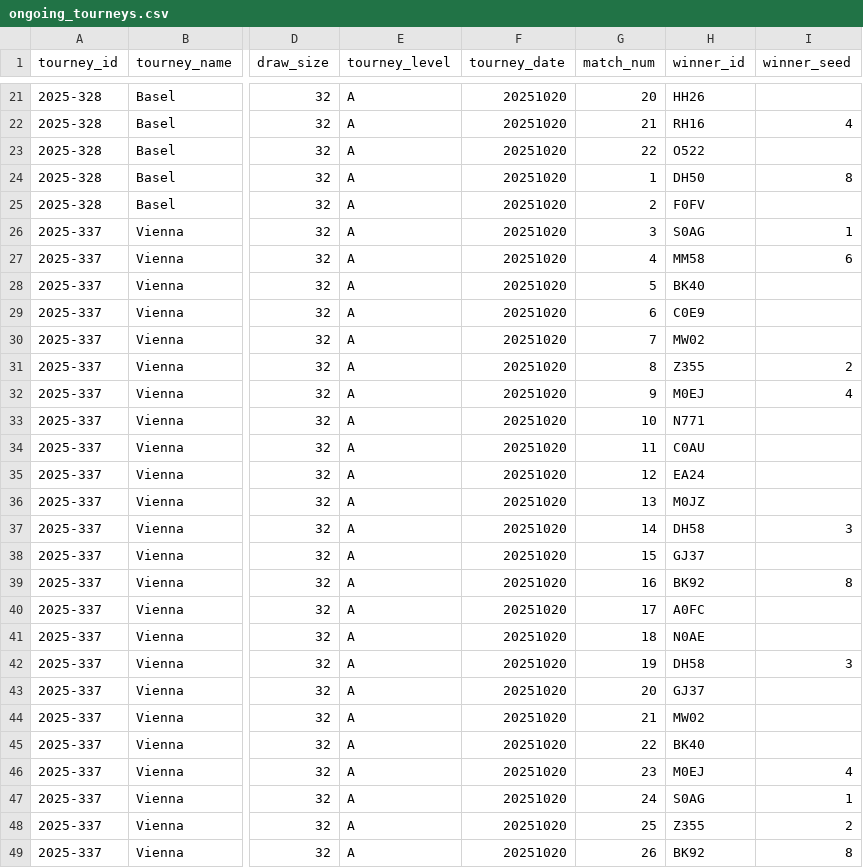
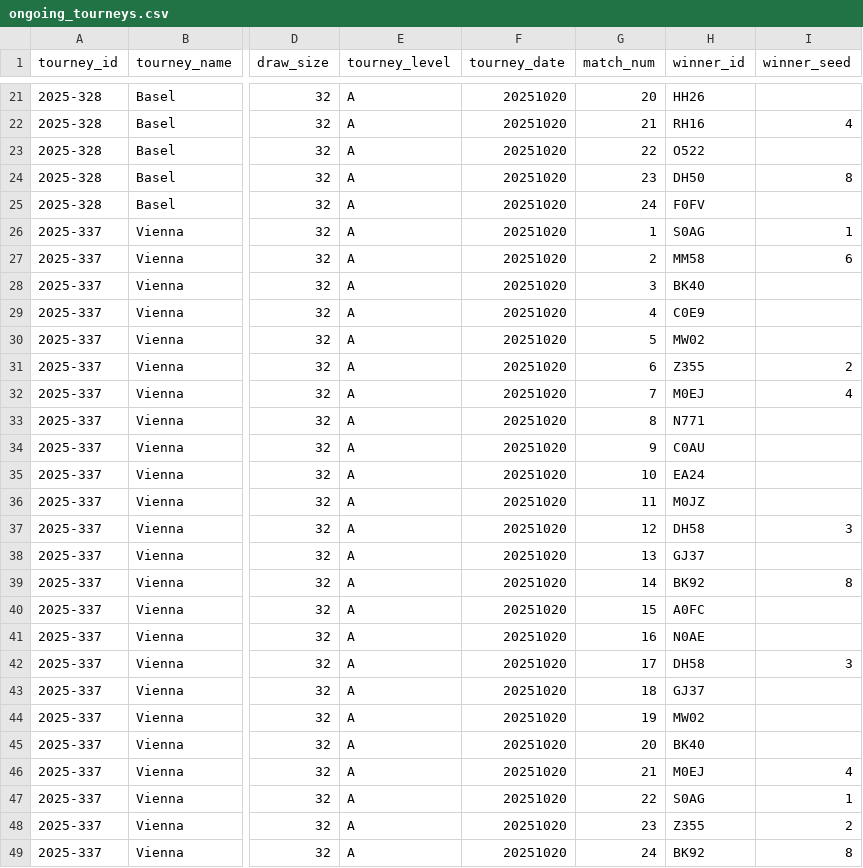
Before and after one commit to Tennismylife/TML-Database, a CSV file: ongoing_tourneys.csv, drawn as a sheet; only a part is shown, gaps mark what is left out; the diff names each change by its address in the sheet, - before the commit and + after, or states it on an @@ line.

Commit message:
Update ongoing_tourneys.csv

```diff
--- a/ongoing_tourneys.csv
+++ b/ongoing_tourneys.csv
-G24 (match_num): 1
+G24 (match_num): 23
-G25 (match_num): 2
+G25 (match_num): 24
-G26 (match_num): 3
+G26 (match_num): 1
-G27 (match_num): 4
+G27 (match_num): 2
-G28 (match_num): 5
+G28 (match_num): 3
-G29 (match_num): 6
+G29 (match_num): 4
-G30 (match_num): 7
+G30 (match_num): 5
-G31 (match_num): 8
+G31 (match_num): 6
-G32 (match_num): 9
+G32 (match_num): 7
-G33 (match_num): 10
+G33 (match_num): 8
-G34 (match_num): 11
+G34 (match_num): 9
-G35 (match_num): 12
+G35 (match_num): 10
-G36 (match_num): 13
+G36 (match_num): 11
-G37 (match_num): 14
+G37 (match_num): 12
-G38 (match_num): 15
+G38 (match_num): 13
-G39 (match_num): 16
+G39 (match_num): 14
-G40 (match_num): 17
+G40 (match_num): 15
-G41 (match_num): 18
+G41 (match_num): 16
-G42 (match_num): 19
+G42 (match_num): 17
-G43 (match_num): 20
+G43 (match_num): 18
-G44 (match_num): 21
+G44 (match_num): 19
-G45 (match_num): 22
+G45 (match_num): 20
-G46 (match_num): 23
+G46 (match_num): 21
-G47 (match_num): 24
+G47 (match_num): 22
-G48 (match_num): 25
+G48 (match_num): 23
-G49 (match_num): 26
+G49 (match_num): 24
```
